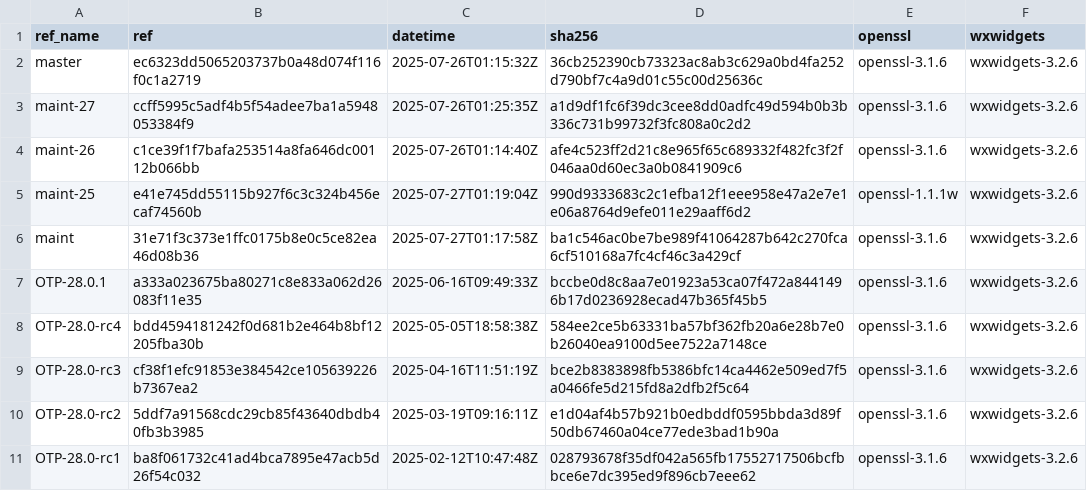
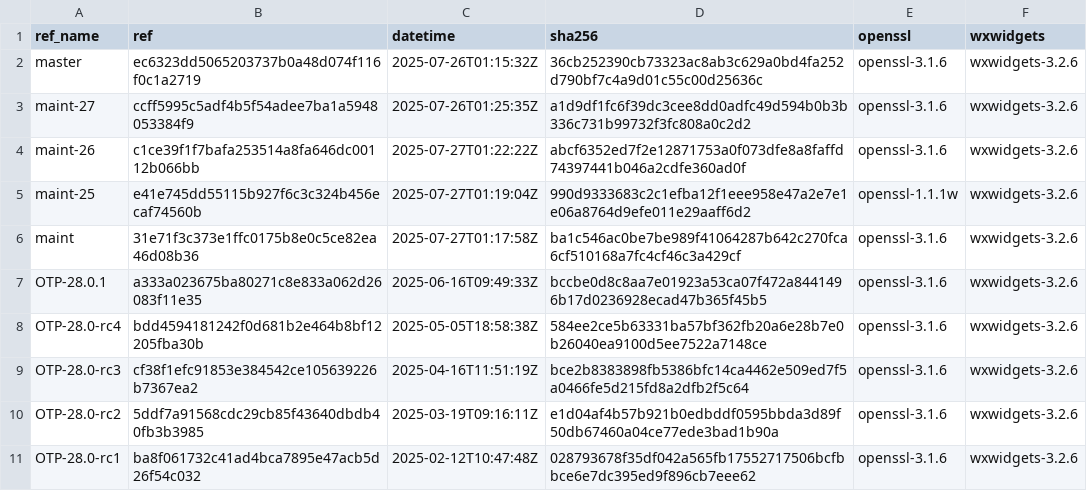
Before and after one commit to paulo-ferraz-oliveira/otp_builds, a CSV file: builds/x86_64-apple-darwin.csv, drawn as a sheet; only a part is shown.

```diff
--- a/builds/x86_64-apple-darwin.csv
+++ b/builds/x86_64-apple-darwin.csv
@@ -3,3 +3,3 @@ master,ec6323dd5065203737b0a48d074f116f0c1a2719,2025-07-26T01:15:32Z,36cb252390c
 maint-27,ccff5995c5adf4b5f54adee7ba1a5948053384f9,2025-07-26T01:25:35Z,a1d9df1fc6f39dc3cee8dd0adfc49d594b0b3b336c731b99732f3fc808a0c2d2,openssl-3.1.6,wxwidgets-3.2.6
-maint-26,c1ce39f1f7bafa253514a8fa646dc00112b066bb,2025-07-26T01:14:40Z,afe4c523ff2d21c8e965f65c689332f482fc3f2f046aa0d60ec3a0b0841909c6,openssl-3.1.6,wxwidgets-3.2.6
+maint-26,c1ce39f1f7bafa253514a8fa646dc00112b066bb,2025-07-27T01:22:22Z,abcf6352ed7f2e12871753a0f073dfe8a8faffd74397441b046a2cdfe360ad0f,openssl-3.1.6,wxwidgets-3.2.6
 maint-25,e41e745dd55115b927f6c3c324b456ecaf74560b,2025-07-27T01:19:04Z,990d9333683c2c1efba12f1eee958e47a2e7e1e06a8764d9efe011e29aaff6d2,openssl-1.1.1w,wxwidgets-3.2.6
```
